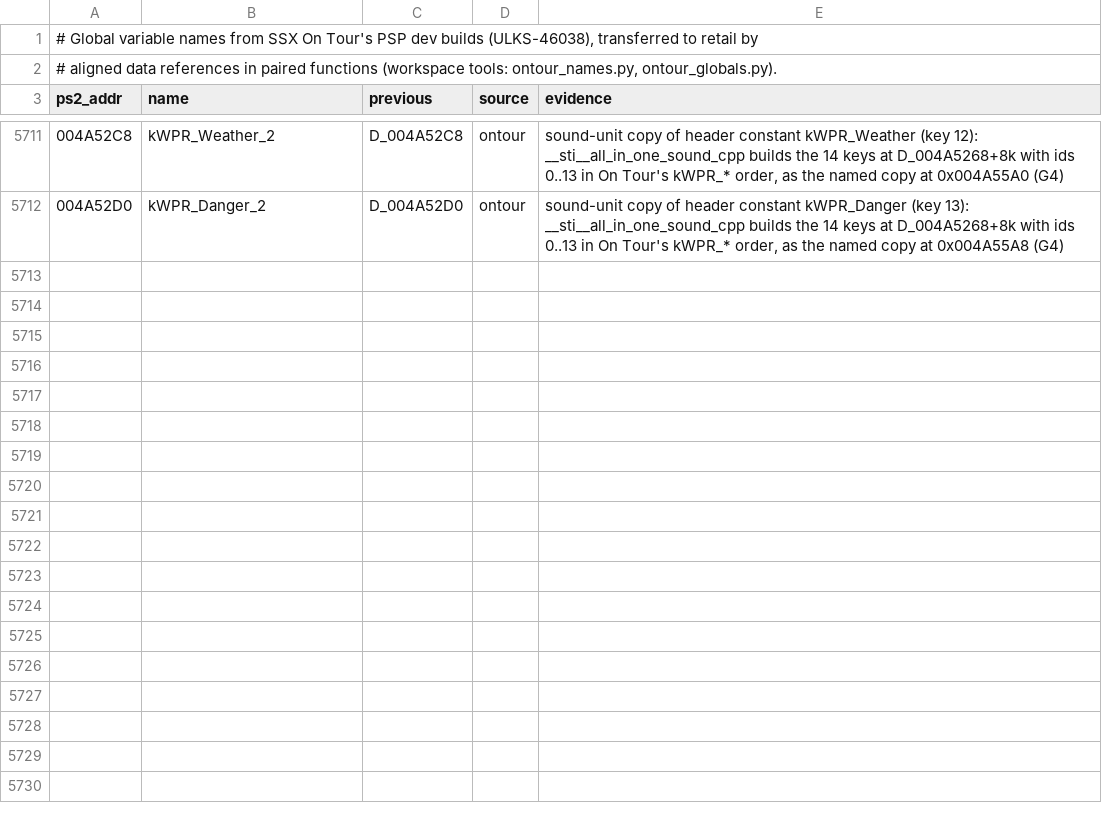
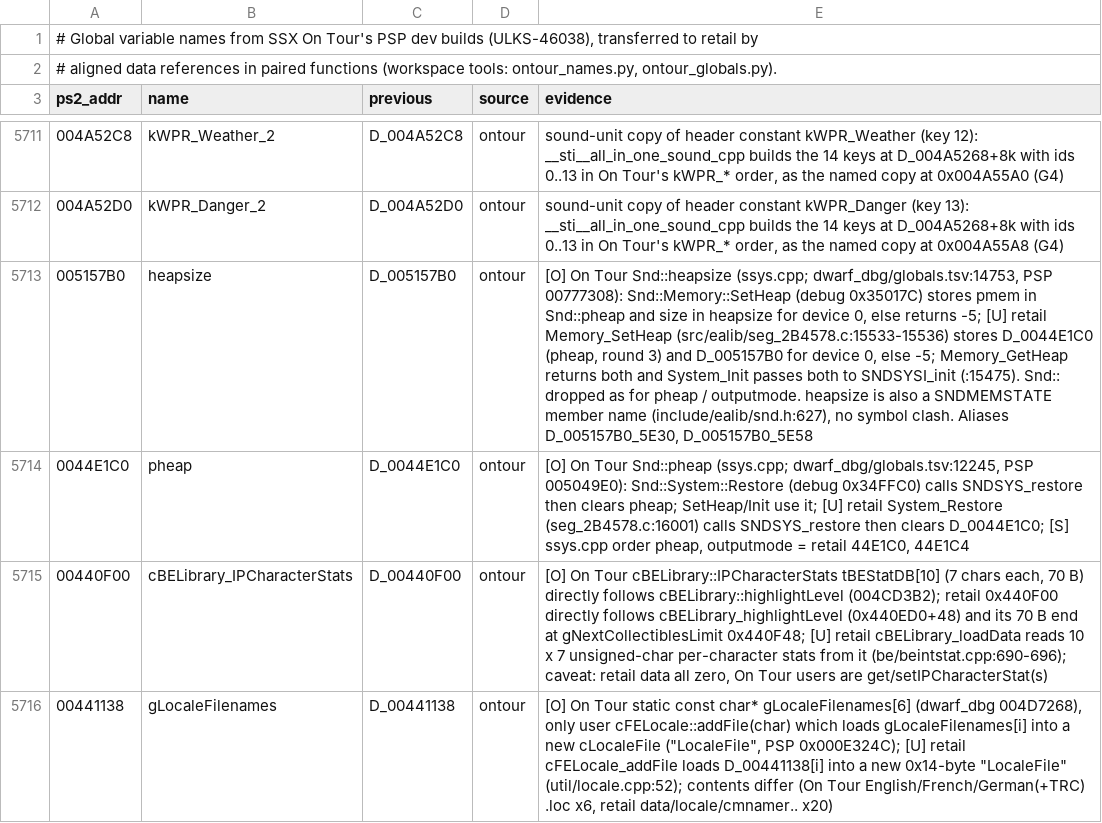
Before and after one commit to DevvyDont/ssx3, a TSV file: docs/ontour_globals.tsv, drawn as a sheet; only a part is shown, gaps mark what is left out; the diff names each change by its address in the sheet, - before the commit and + after, or states it on an @@ line.

```diff
--- a/docs/ontour_globals.tsv
+++ b/docs/ontour_globals.tsv
+row 5713: 005157B0 | heapsize | D_005157B0 | ontour | [O] On Tour Snd::heapsize (ssys.cpp; dwarf_dbg/globals.tsv:14753, PSP 00777308): Snd::Memory::SetHeap (debug 0x35017C) stores pmem in Snd::pheap and size in heapsize for device 0, else returns -5; [U] retail Memory_SetHeap (src/ealib/seg_2B4578.c:15533-15536) stores D_0044E1C0 (pheap, round 3) and D_005157B0 for device 0, else -5; Memory_GetHeap returns both and System_Init passes both to SNDSYSI_init (:15475). Snd:: dropped as for pheap / outputmode. heapsize is also a SNDMEMSTATE member name (include/ealib/snd.h:627), no symbol clash. Aliases D_005157B0_5E30, D_005157B0_5E58
+row 5714: 0044E1C0 | pheap | D_0044E1C0 | ontour | [O] On Tour Snd::pheap (ssys.cpp; dwarf_dbg/globals.tsv:12245, PSP 005049E0): Snd::System::Restore (debug 0x34FFC0) calls SNDSYS_restore then clears pheap; SetHeap/Init use it; [U] retail System_Restore (seg_2B4578.c:16001) calls SNDSYS_restore then clears D_0044E1C0; [S] ssys.cpp order pheap, outputmode = retail 44E1C0, 44E1C4
+row 5715: 00440F00 | cBELibrary_IPCharacterStats | D_00440F00 | ontour | [O] On Tour cBELibrary::IPCharacterStats tBEStatDB[10] (7 chars each, 70 B) directly follows cBELibrary::highlightLevel (004CD3B2); retail 0x440F00 directly follows cBELibrary_highlightLevel (0x440ED0+48) and its 70 B end at gNextCollectiblesLimit 0x440F48; [U] retail cBELibrary_loadData reads 10 x 7 unsigned-char per-character stats from it (be/beintstat.cpp:690-696); caveat: retail data all zero, On Tour users are get/setIPCharacterStat(s)
+row 5716: 00441138 | gLocaleFilenames | D_00441138 | ontour | [O] On Tour static const char* gLocaleFilenames[6] (dwarf_dbg 004D7268), only user cFELocale::addFile(char) which loads gLocaleFilenames[i] into a new cLocaleFile ("LocaleFile", PSP 0x000E324C); [U] retail cFELocale_addFile loads D_00441138[i] into a new 0x14-byte "LocaleFile" (util/locale.cpp:52); contents differ (On Tour English/French/German(+TRC) .loc x6, retail data/locale/cmnamer.. x20)
```
Also changed, not shown: 4 other files.
